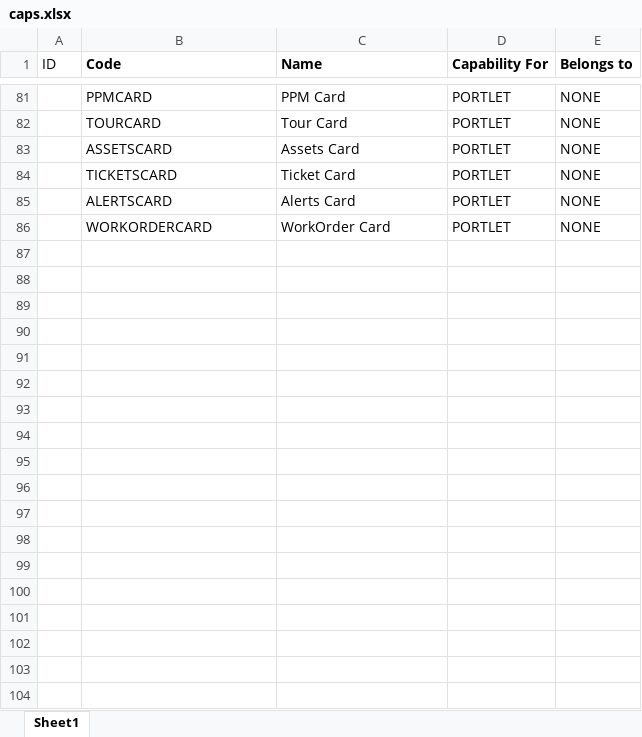
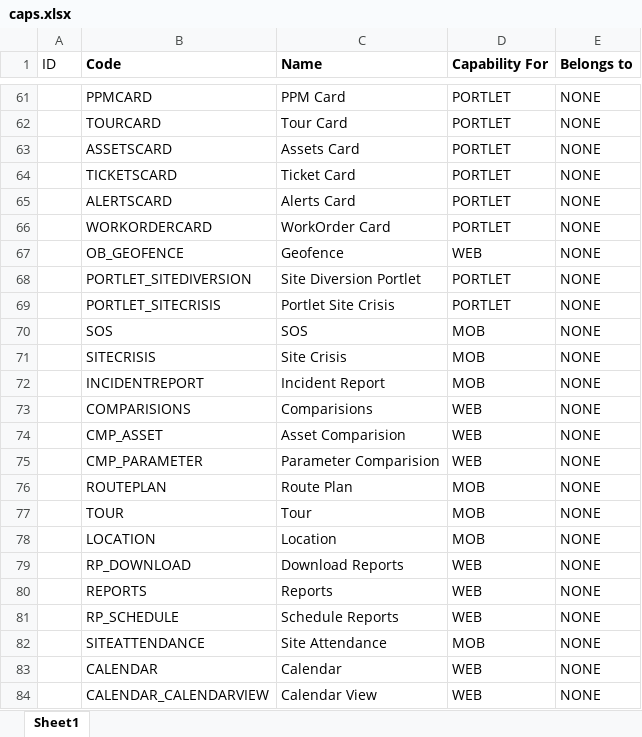
Before and after one commit to ytpl65/youtility3_refactoring, an Excel workbook: docs/caps.xlsx, sheet Sheet1, drawn as a sheet; only a part is shown, gaps mark what is left out; values as stored, in another font and other column widths than the file's, no borders; the diff covers the shown part only; the diff names each change by its address in the sheet, - before the commit and + after, or states it on an @@ line.

```diff
--- a/docs/caps.xlsx (sheet Sheet1)
+++ b/docs/caps.xlsx (sheet Sheet1)
+row 67:  | OB_GEOFENCE | Geofence | WEB | NONE
+row 68:  | PORTLET_SITEDIVERSION | Site Diversion Portlet | PORTLET | NONE
+row 69:  | PORTLET_SITECRISIS | Portlet Site Crisis | PORTLET | NONE
+row 70:  | SOS | SOS | MOB | NONE
+row 71:  | SITECRISIS | Site Crisis | MOB | NONE
+row 72:  | INCIDENTREPORT | Incident Report | MOB | NONE
+row 73:  | COMPARISIONS | Comparisions | WEB | NONE
+row 74:  | CMP_ASSET | Asset Comparision | WEB | NONE
+row 75:  | CMP_PARAMETER | Parameter Comparision | WEB | NONE
+row 76:  | ROUTEPLAN | Route Plan | MOB | NONE
+row 77:  | TOUR | Tour | MOB | NONE
+row 78:  | LOCATION | Location | MOB | NONE
+row 79:  | RP_DOWNLOAD | Download Reports | WEB | NONE
+row 80:  | REPORTS | Reports | WEB | NONE
+row 81:  | RP_SCHEDULE | Schedule Reports | WEB | NONE
+row 82:  | SITEATTENDANCE | Site Attendance | MOB | NONE
+row 83:  | CALENDAR | Calendar | WEB | NONE
+row 84:  | CALENDAR_CALENDARVIEW | Calendar View | WEB | NONE
```
Also changed, not shown: 20 removed rows and 3 moved rows elsewhere in this sheet, 3 other files.
